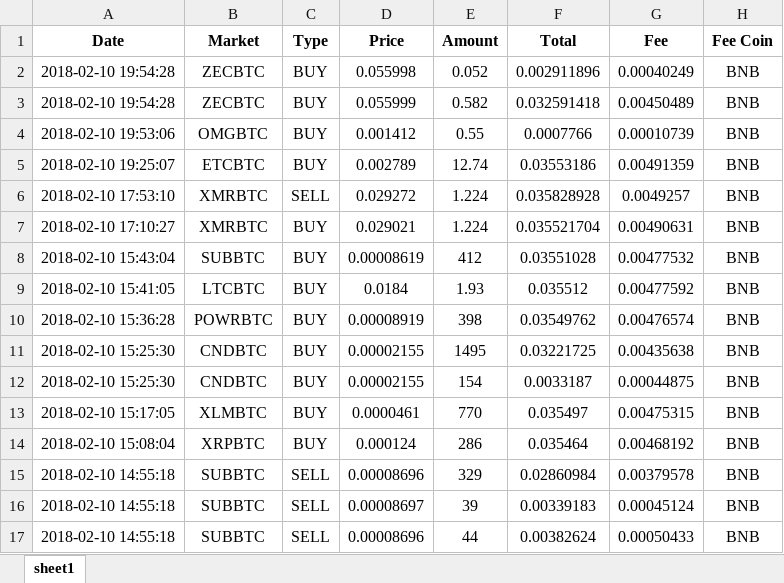
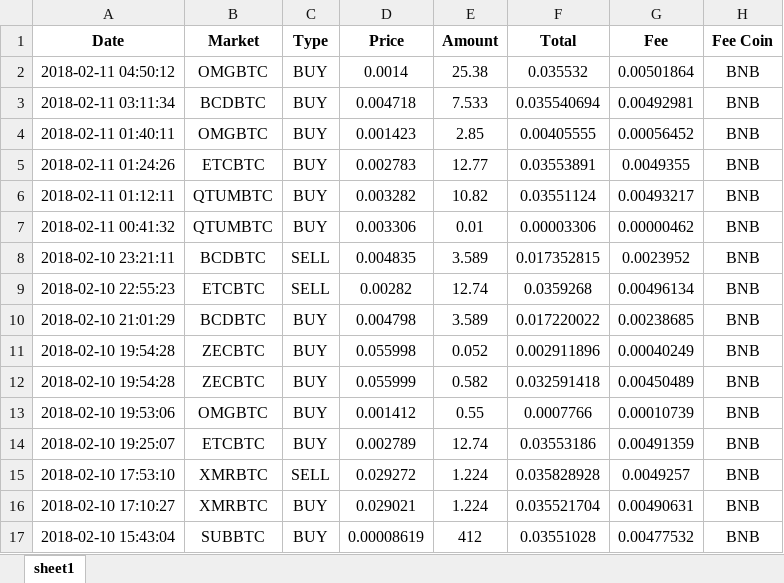
Before and after one commit to koko93s/kokoschmoop, an Excel workbook: TradeHistory.xlsx, sheet sheet1, drawn as a sheet; only a part is shown; the shorter side is filled out with more unchanged rows; values as stored, in another font and other column widths than the file's, no borders; the diff covers the shown part only; the diff names each change by its address in the sheet, - before the commit and + after, or states it on an @@ line.

```diff
--- a/TradeHistory.xlsx (sheet sheet1)
+++ b/TradeHistory.xlsx (sheet sheet1)
+row 2: 2018-02-11 04:50:12 | OMGBTC | BUY | 0.0014 | 25.38 | 0.035532 | 0.00501864 | BNB
+row 3: 2018-02-11 03:11:34 | BCDBTC | BUY | 0.004718 | 7.533 | 0.035540694 | 0.00492981 | BNB
+row 4: 2018-02-11 01:40:11 | OMGBTC | BUY | 0.001423 | 2.85 | 0.00405555 | 0.00056452 | BNB
+row 5: 2018-02-11 01:24:26 | ETCBTC | BUY | 0.002783 | 12.77 | 0.03553891 | 0.0049355 | BNB
+row 6: 2018-02-11 01:12:11 | QTUMBTC | BUY | 0.003282 | 10.82 | 0.03551124 | 0.00493217 | BNB
+row 7: 2018-02-11 00:41:32 | QTUMBTC | BUY | 0.003306 | 0.01 | 0.00003306 | 0.00000462 | BNB
+row 8: 2018-02-10 23:21:11 | BCDBTC | SELL | 0.004835 | 3.589 | 0.017352815 | 0.0023952 | BNB
+row 9: 2018-02-10 22:55:23 | ETCBTC | SELL | 0.00282 | 12.74 | 0.0359268 | 0.00496134 | BNB
+row 10: 2018-02-10 21:01:29 | BCDBTC | BUY | 0.004798 | 3.589 | 0.017220022 | 0.00238685 | BNB
```
Also changed, not shown: 138 added rows elsewhere in this sheet, 1 other file.
